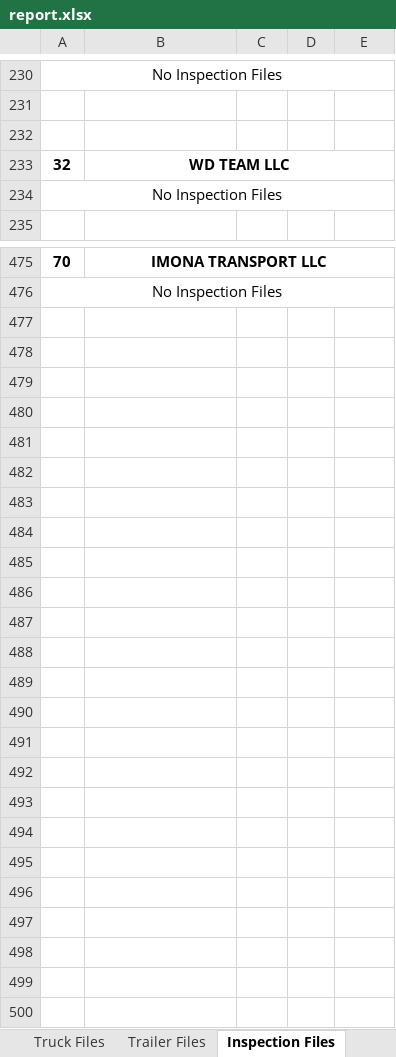
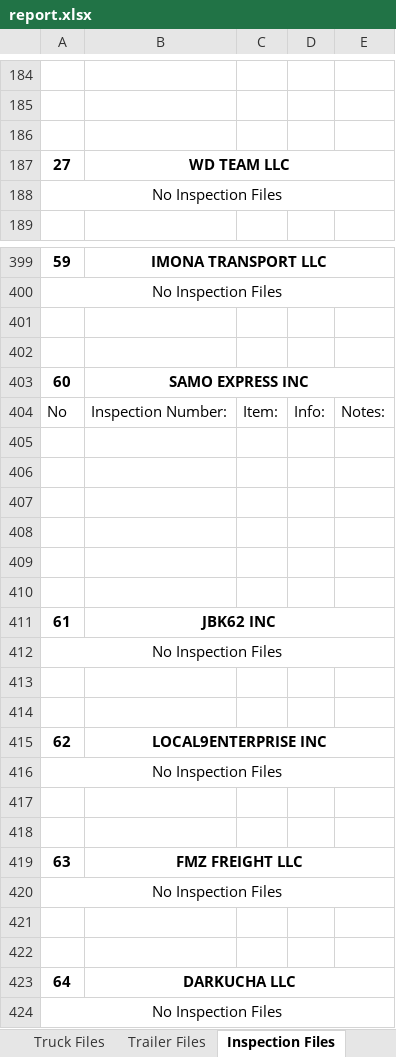
Before and after one commit to s-matniyazov/fleet-overview, an Excel workbook: report.xlsx, sheet Inspection Files, drawn as a sheet; only a part is shown, gaps mark what is left out; values as stored, in another font and other column widths than the file's, no borders; removed rows and columns are numbered as before the commit, all else as after; the diff covers the shown part only; the diff names each change by its address in the sheet, - before the commit and + after, or states it on an @@ line.

```diff
--- a/report.xlsx (sheet Inspection Files)
+++ b/report.xlsx (sheet Inspection Files)
@@ column A renumbered between rows 109 and 399 @@
-A230:E230 merged
+row 401: (empty)
+row 402: (empty)
+row 403: 60 | SAMO EXPRESS INC
@@ row 110 moved to row 404: No @@
+row 405: (empty)
+row 406: (empty)
+row 407: (empty)
+row 408: (empty)
+row 409: (empty)
+row 410: (empty)
+row 411: 61 | JBK62 INC
@@ row 126 moved to row 412: No Inspection Files @@
+row 413: (empty)
+row 414: (empty)
+row 415: 62 | LOCAL9ENTERPRISE INC
@@ row 220 moved to row 416: No Inspection Files @@
+row 417: (empty)
+row 418: (empty)
+row 419: 63 | FMZ FREIGHT LLC
@@ row 266 moved to row 420: No Inspection Files @@
+row 421: (empty)
+row 422: (empty)
+row 423: 64 | DARKUCHA LLC
@@ row 288 moved to row 424: No Inspection Files @@
```
Also changed, not shown: 71 removed rows and merged cells elsewhere in this sheet, sheet Driver Files, sheet Truck Files, sheet Company Files, sheet Trailer Files, 22 other files.
